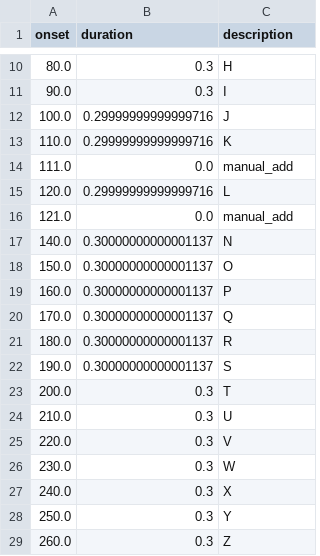
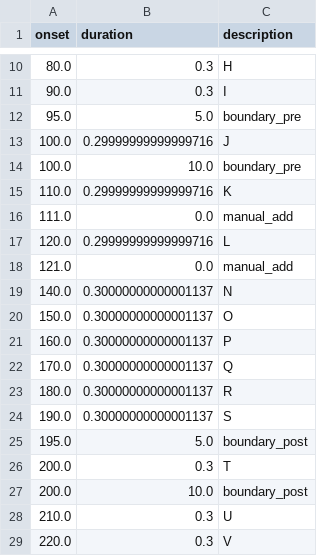
Before and after one commit to balandongiv/blinker_pyblinker_validation, a CSV file: test_data/ui/expected_middle_drop_merge.csv, drawn as a sheet; only a part is shown, gaps mark what is left out; the shorter side is filled out with more unchanged rows.

```diff
--- a/test_data/ui/expected_middle_drop_merge.csv
+++ b/test_data/ui/expected_middle_drop_merge.csv
@@ -11,3 +11,5 @@ onset,duration,description
 90.0,0.3,I
+95.0,5.0,boundary_pre
 100.0,0.29999999999999716,J
+100.0,10.0,boundary_pre
 110.0,0.29999999999999716,K
@@ -22,3 +24,5 @@ onset,duration,description
 190.0,0.30000000000001137,S
+195.0,5.0,boundary_post
 200.0,0.3,T
+200.0,10.0,boundary_post
 210.0,0.3,U
```
Also changed, not shown: test_data/ui/expected_middle_segment_drop.csv, 3 other files.
